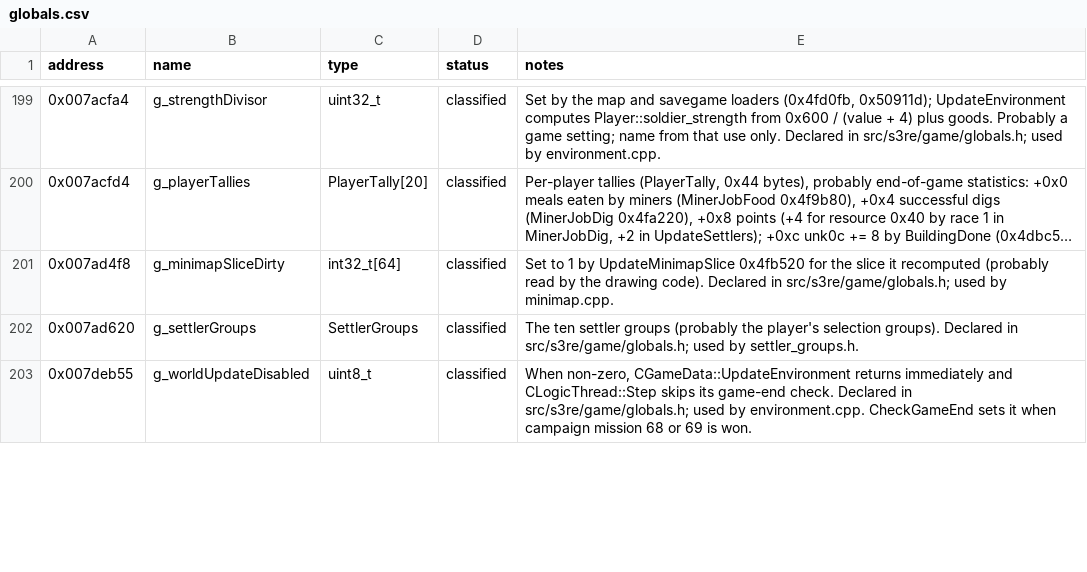
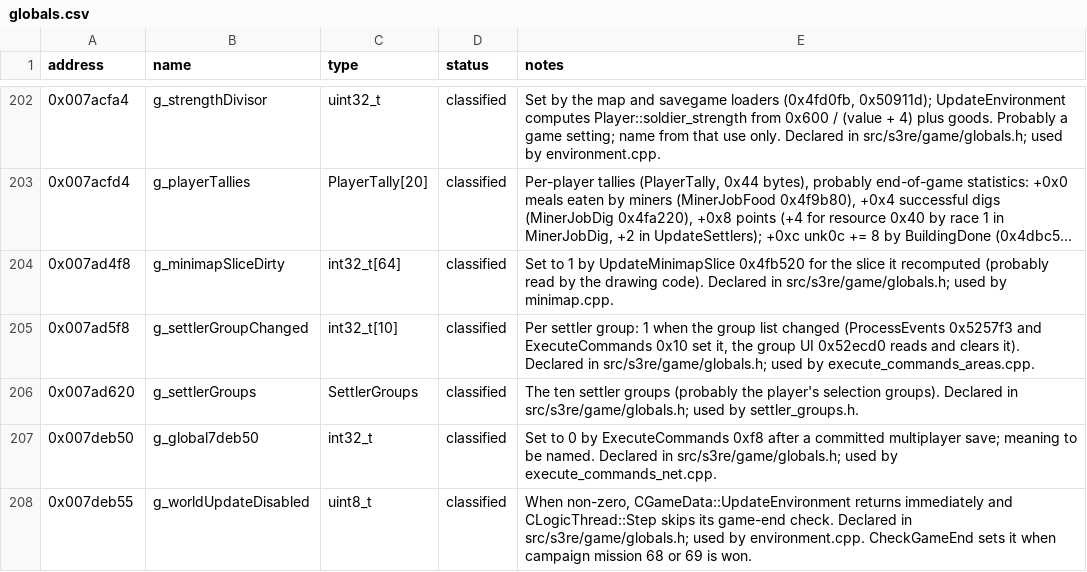
Before and after one commit to OptimusCrime/s3u-reverse, a CSV file: re/globals.csv, drawn as a sheet; only a part is shown, gaps mark what is left out; long unchanged cells end in …; the diff covers the shown part only.

```diff
--- a/re/globals.csv
+++ b/re/globals.csv
@@ -201,3 +204,5 @@ address,name,type,status,notes
 0x007ad4f8,g_minimapSliceDirty,int32_t[64],classified,Set to 1 by UpdateMinimapSlice 0x4fb520 for the slice it recomputed (probably read by the drawing code). Declared in src/s3re/game/globals.h; used by minimap.cpp.
+0x007ad5f8,g_settlerGroupChanged,int32_t[10],classified,"Per settler group: 1 when the group list changed (ProcessEvents 0x5257f3 and ExecuteCommands 0x10 set it, the group UI 0x52ecd0 reads and clears it). Declared in src/s3re/game/globals.h; used by execute_commands_areas.cpp."
 0x007ad620,g_settlerGroups,SettlerGroups,classified,The ten settler groups (probably the player's selection groups). Declared in src/s3re/game/globals.h; used by settler_groups.h.
+0x007deb50,g_global7deb50,int32_t,classified,Set to 0 by ExecuteCommands 0xf8 after a committed multiplayer save; meaning to be named. Declared in src/s3re/game/globals.h; used by execute_commands_net.cpp.
 0x007deb55,g_worldUpdateDisabled,uint8_t,classified,"When non-zero, CGameData::UpdateEnvironment returns immediately and CLogicThread::Step skips its game-end check. Declared in src/s3re/game/globals.h; used by environment.cpp. CheckGameEnd sets it when campaign mission 68 or 69 is won."
```
Also changed, not shown: 7 added rows and 4 edited cells elsewhere in this file, 27 other files.
